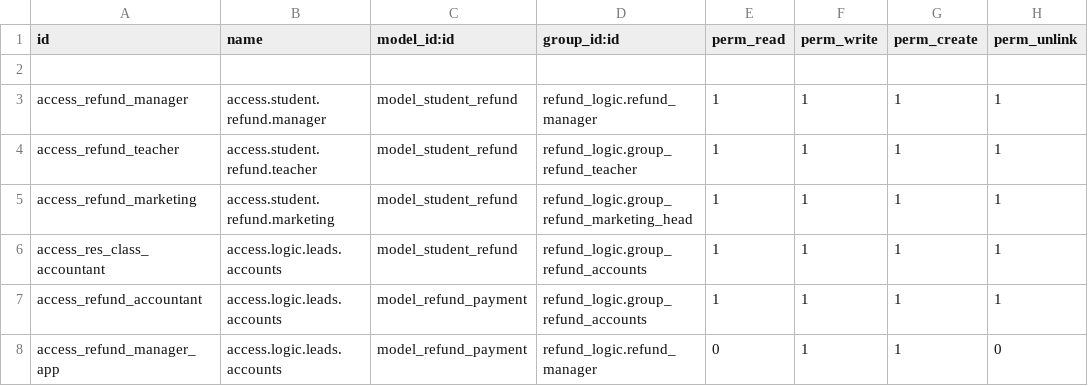
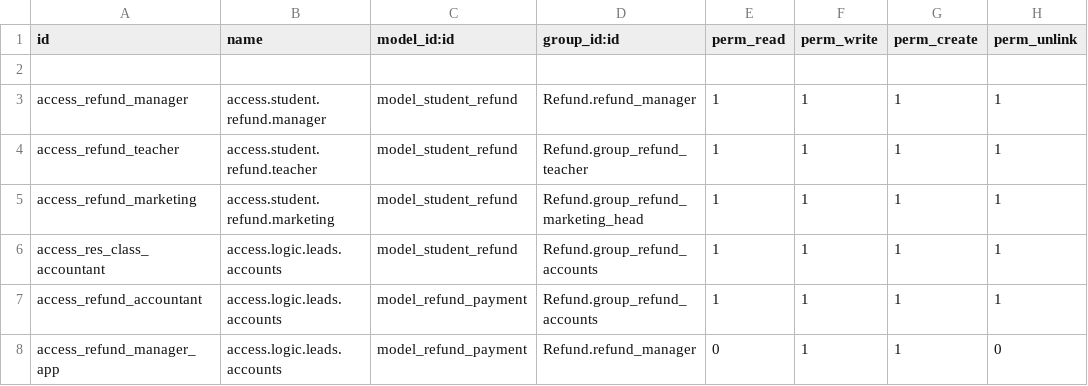
Before and after one commit to leomessim/Refund, a CSV file: security/ir.model.access.csv, drawn as a sheet.

Commit message:
Changed module names

```diff
--- a/security/ir.model.access.csv
+++ b/security/ir.model.access.csv
@@ -2,7 +2,7 @@ id,name,model_id:id,group_id:id,perm_read,perm_write,perm_create,perm_unlink
 
-access_refund_manager,access.student.refund.manager,model_student_refund,refund_logic.refund_manager,1,1,1,1
-access_refund_teacher,access.student.refund.teacher,model_student_refund,refund_logic.group_refund_teacher,1,1,1,1
-access_refund_marketing,access.student.refund.marketing,model_student_refund,refund_logic.group_refund_marketing_head,1,1,1,1
-access_res_class_accountant,access.logic.leads.accounts,model_student_refund,refund_logic.group_refund_accounts,1,1,1,1
-access_refund_accountant,access.logic.leads.accounts,model_refund_payment,refund_logic.group_refund_accounts,1,1,1,1
-access_refund_manager_app,access.logic.leads.accounts,model_refund_payment,refund_logic.refund_manager,0,1,1,0
+access_refund_manager,access.student.refund.manager,model_student_refund,Refund.refund_manager,1,1,1,1
+access_refund_teacher,access.student.refund.teacher,model_student_refund,Refund.group_refund_teacher,1,1,1,1
+access_refund_marketing,access.student.refund.marketing,model_student_refund,Refund.group_refund_marketing_head,1,1,1,1
+access_res_class_accountant,access.logic.leads.accounts,model_student_refund,Refund.group_refund_accounts,1,1,1,1
+access_refund_accountant,access.logic.leads.accounts,model_refund_payment,Refund.group_refund_accounts,1,1,1,1
+access_refund_manager_app,access.logic.leads.accounts,model_refund_payment,Refund.refund_manager,0,1,1,0
```
Also changed, not shown: 5 other files.
